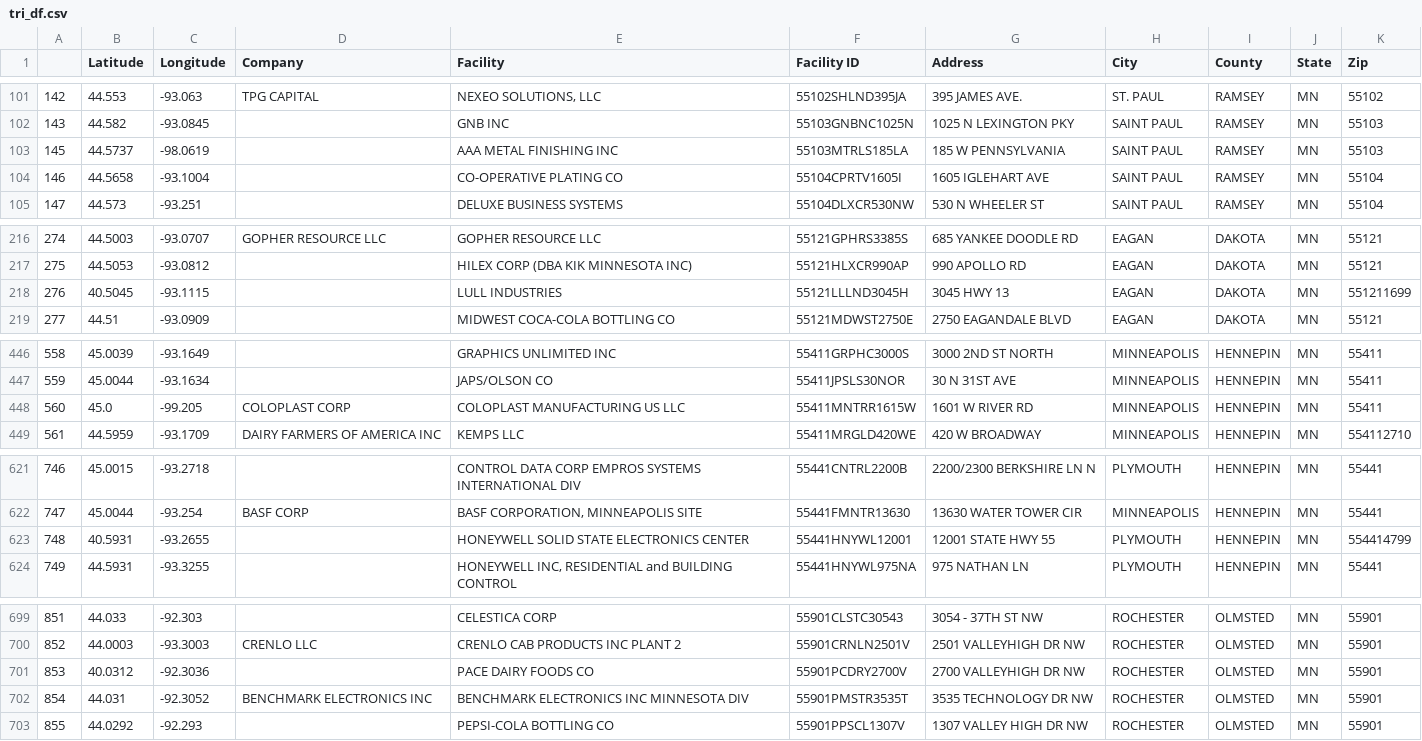
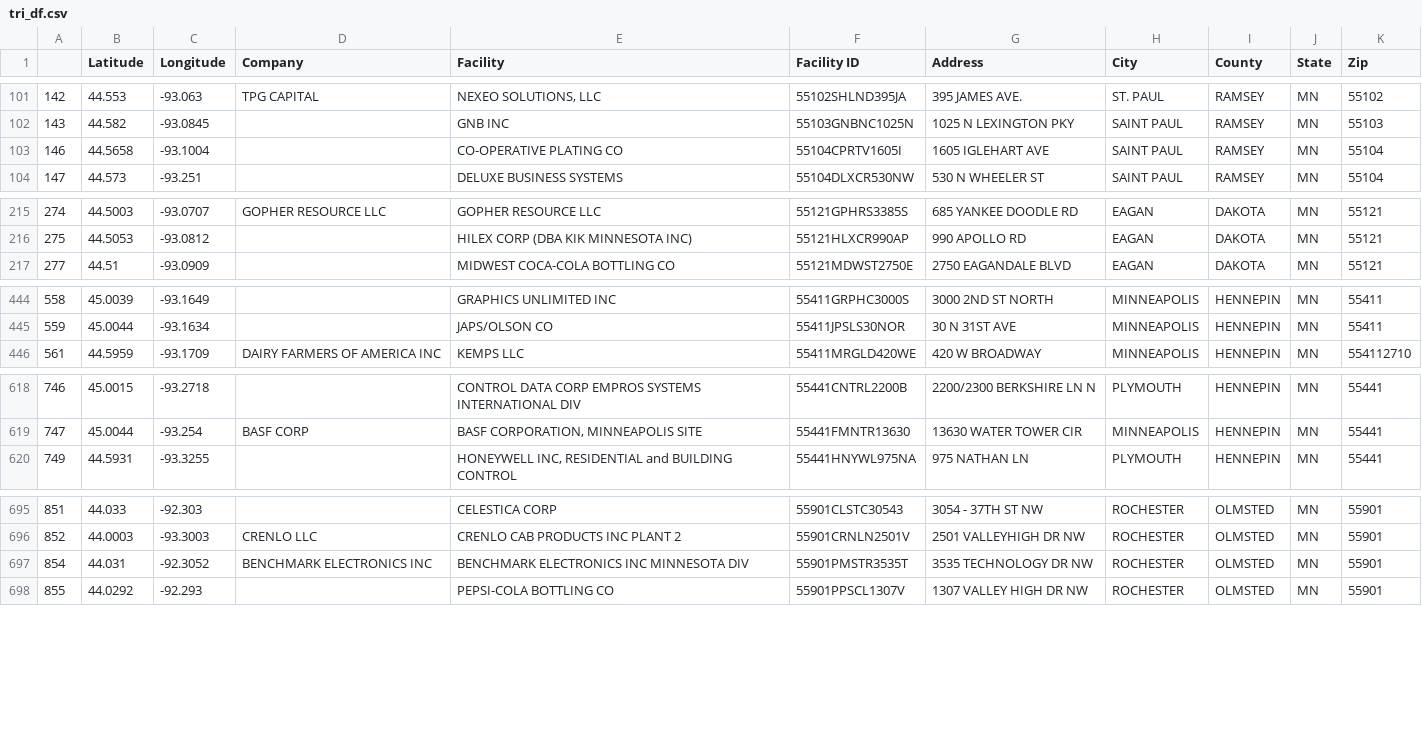
Before and after one commit to alvern/Group_Project_Grad_Rates, a CSV file: Resources/tri_df.csv, drawn as a sheet; only a part is shown, gaps mark what is left out; the diff covers the shown part only; the diff names each change by its address in the sheet, - before the commit and + after, or states it on an @@ line.

```diff
--- a/Resources/tri_df.csv
+++ b/Resources/tri_df.csv
-row 103: 145 | 44.5737 | -98.0619 |  | AAA METAL FINISHING INC | 55103MTRLS185LA | 185 W PENNSYLVANIA | SAINT PAUL | RAMSEY | MN | 55103
-row 218: 276 | 40.5045 | -93.1115 |  | LULL INDUSTRIES | 55121LLLND3045H | 3045 HWY 13 | EAGAN | DAKOTA | MN | 551211699
-row 448: 560 | 45.0 | -99.205 | COLOPLAST CORP | COLOPLAST MANUFACTURING US LLC | 55411MNTRR1615W | 1601 W RIVER RD | MINNEAPOLIS | HENNEPIN | MN | 55411
-row 623: 748 | 40.5931 | -93.2655 |  | HONEYWELL SOLID STATE ELECTRONICS CENTER | 55441HNYWL12001 | 12001 STATE HWY 55 | PLYMOUTH | HENNEPIN | MN | 554414799
-row 701: 853 | 40.0312 | -92.3036 |  | PACE DAIRY FOODS CO | 55901PCDRY2700V | 2700 VALLEYHIGH DR NW | ROCHESTER | OLMSTED | MN | 55901
```
Also changed, not shown: 3 removed rows elsewhere in this file, 4 other files.
